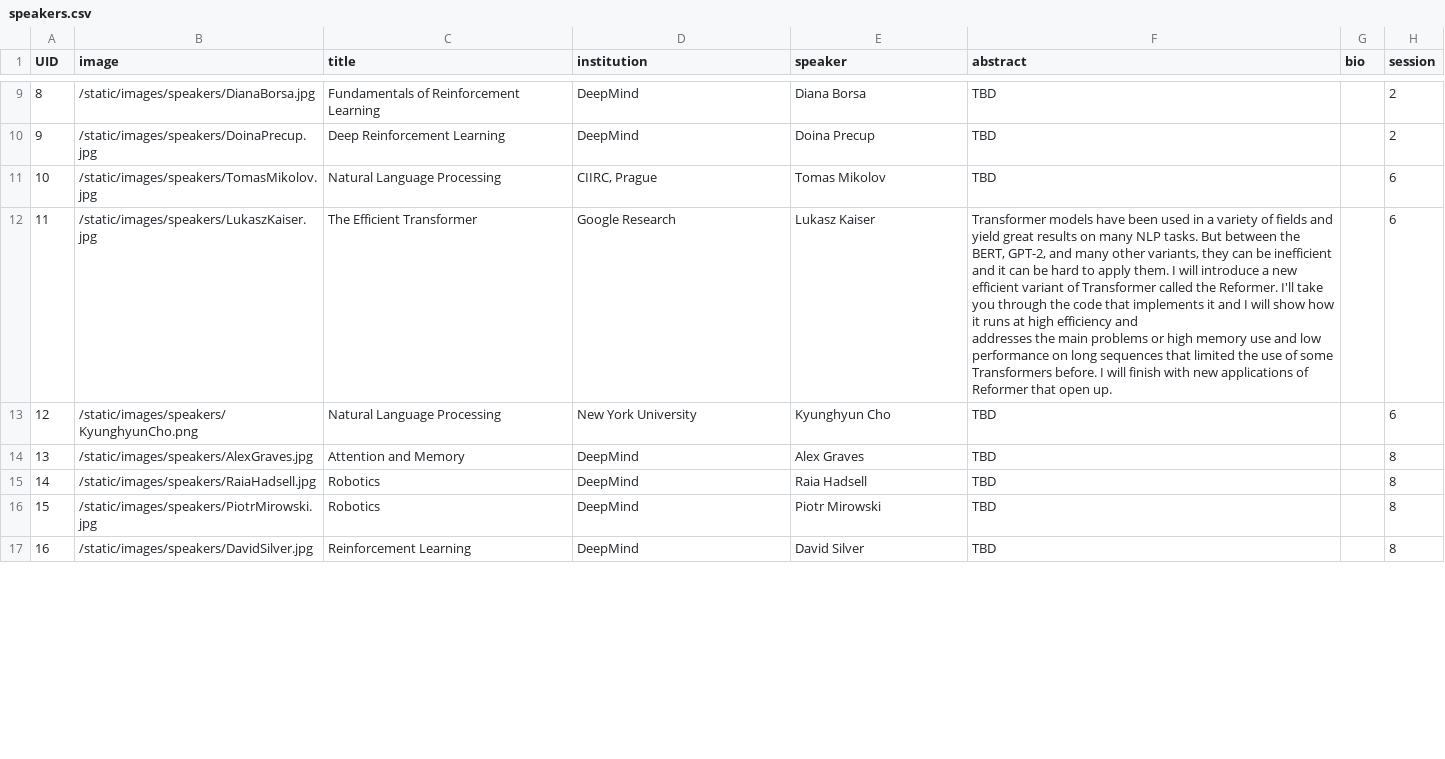
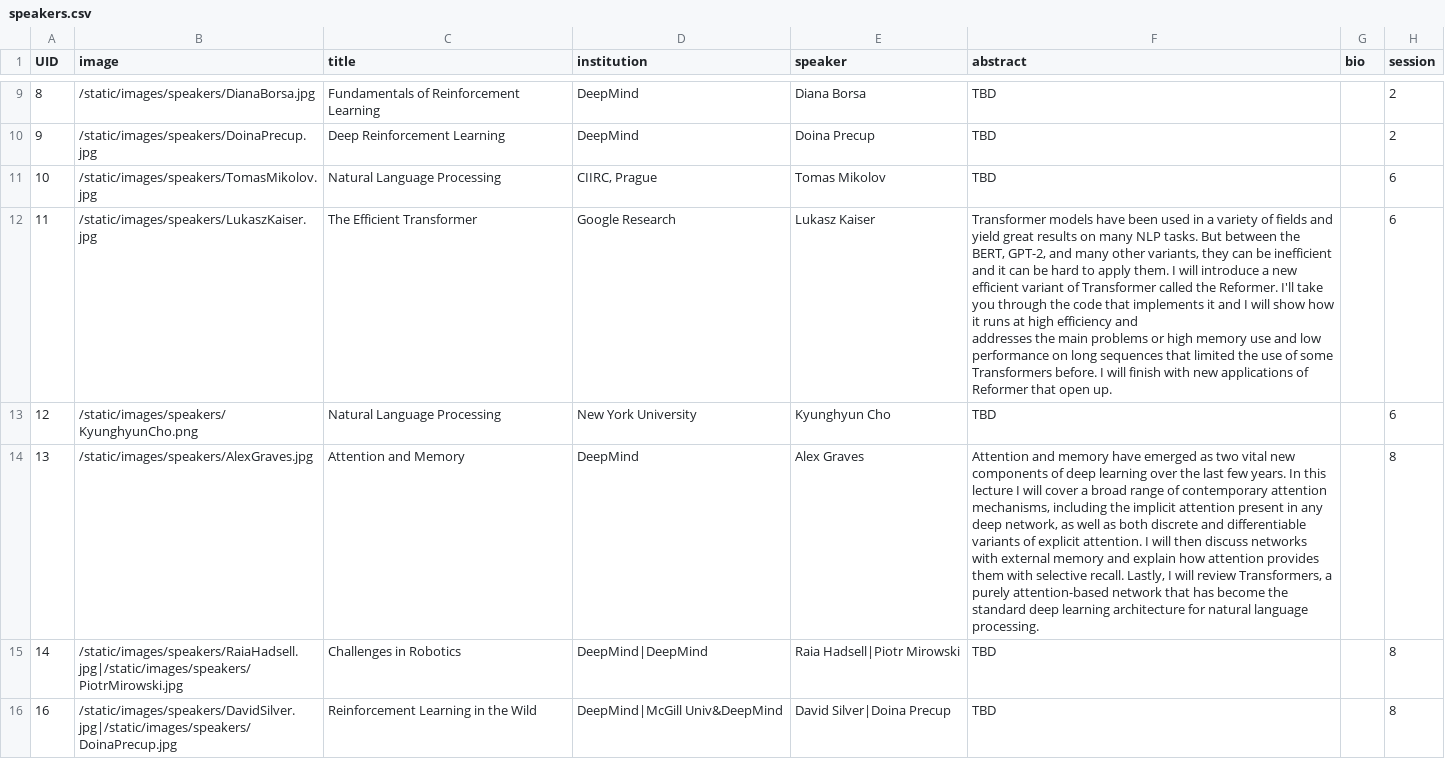
Before and after one commit to eemlcommunity/virtual-eeml2020, a CSV file: sitedata/speakers.csv, drawn as a sheet; only a part is shown, gaps mark what is left out; removed rows and columns are numbered as before the commit, all else as after; the diff covers the shown part only; the diff names each change by its address in the sheet, - before the commit and + after, or states it on an @@ line.

```diff
--- a/sitedata/speakers.csv
+++ b/sitedata/speakers.csv
-F14 (abstract): TBD
+F14 (abstract): Attention and memory have emerged as two vital new components of deep learning over the last few years. In this lecture I will cover a broad range of contemporary attention mechanisms, including the implicit attention present in any deep network, as well as both discrete and differentiable variants of explicit attention. I will then discuss networks with external memory and explain how attention provides them with selective recall. Lastly, I will review Transformers, a purely attention-based network that has become the standard deep learning architecture for natural language processing.
-B15 (image): /static/images/speakers/RaiaHadsell.jpg
+B15 (image): /static/images/speakers/RaiaHadsell.jpg|/static/images/speakers/PiotrMirowski.jpg
-C15 (title): Robotics
+C15 (title): Challenges in Robotics
-D15 (institution): DeepMind
+D15 (institution): DeepMind|DeepMind
-E15 (speaker): Raia Hadsell
+E15 (speaker): Raia Hadsell|Piotr Mirowski
-row 16: 15 | /static/images/speakers/PiotrMirowski.jpg | Robotics | DeepMind | Piotr Mirowski | TBD |  | 8
-B16 (image): /static/images/speakers/DavidSilver.jpg
+B16 (image): /static/images/speakers/DavidSilver.jpg|/static/images/speakers/DoinaPrecup.jpg
-C16 (title): Reinforcement Learning
+C16 (title): Reinforcement Learning in the Wild
-D16 (institution): DeepMind
+D16 (institution): DeepMind|McGill Univ&DeepMind
-E16 (speaker): David Silver
+E16 (speaker): David Silver|Doina Precup
```
Also changed, not shown: 1 added row, 5 removed rows and 18 edited cells elsewhere in this file, sitedata/sponsors.csv.
